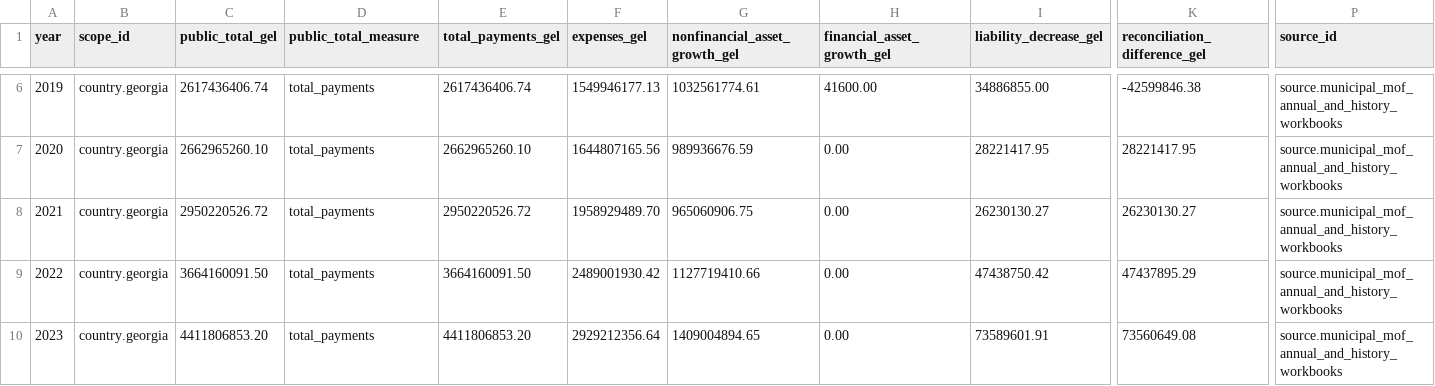
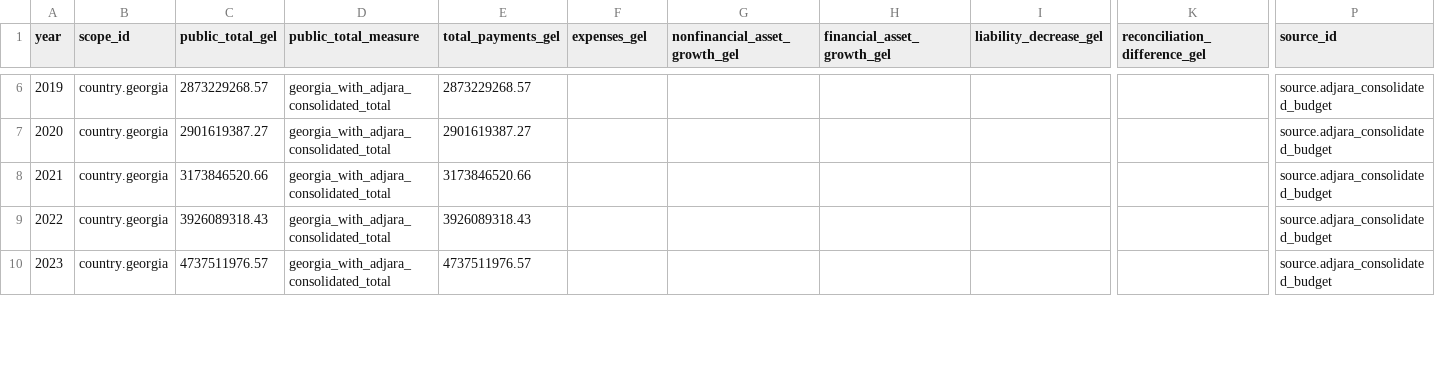
Before and after one commit to DuruMakh/geodata.ge, a CSV file: data/imports/municipal-georgia-total-facts-2015-2025.csv, drawn as a sheet; only a part is shown, gaps mark what is left out; the diff covers the shown part only; the diff names each change by its address in the sheet, - before the commit and + after, or states it on an @@ line.

Commit message:
data: consolidate Adjara into Georgia totals

```diff
--- a/data/imports/municipal-georgia-total-facts-2015-2025.csv
+++ b/data/imports/municipal-georgia-total-facts-2015-2025.csv
-C6 (public_total_gel): 2617436406.74
+C6 (public_total_gel): 2873229268.57
-D6:D10 (public_total_measure): total_payments
+D6:D10 (public_total_measure): georgia_with_adjara_consolidated_total
-E6 (total_payments_gel): 2617436406.74
+E6 (total_payments_gel): 2873229268.57
-F6 (expenses_gel): 1549946177.13
+F6 (expenses_gel): (empty)
-G6 (nonfinancial_asset_growth_gel): 1032561774.61
+G6 (nonfinancial_asset_growth_gel): (empty)
-H6 (financial_asset_growth_gel): 41600.00
+H6 (financial_asset_growth_gel): (empty)
-I6 (liability_decrease_gel): 34886855.00
+I6 (liability_decrease_gel): (empty)
-K6 (reconciliation_difference_gel): -42599846.38
+K6 (reconciliation_difference_gel): (empty)
-P6:P10 (source_id): source.municipal_mof_annual_and_history_workbooks
+P6:P10 (source_id): source.adjara_consolidated_budget
-C7 (public_total_gel): 2662965260.10
+C7 (public_total_gel): 2901619387.27
-E7 (total_payments_gel): 2662965260.10
+E7 (total_payments_gel): 2901619387.27
-F7 (expenses_gel): 1644807165.56
+F7 (expenses_gel): (empty)
-G7 (nonfinancial_asset_growth_gel): 989936676.59
+G7 (nonfinancial_asset_growth_gel): (empty)
-H7:H10 (financial_asset_growth_gel): 0.00
+H7:H10 (financial_asset_growth_gel): (empty)
-I7 (liability_decrease_gel): 28221417.95
+I7 (liability_decrease_gel): (empty)
-K7 (reconciliation_difference_gel): 28221417.95
+K7 (reconciliation_difference_gel): (empty)
-C8 (public_total_gel): 2950220526.72
+C8 (public_total_gel): 3173846520.66
-E8 (total_payments_gel): 2950220526.72
+E8 (total_payments_gel): 3173846520.66
-F8 (expenses_gel): 1958929489.70
+F8 (expenses_gel): (empty)
-G8 (nonfinancial_asset_growth_gel): 965060906.75
+G8 (nonfinancial_asset_growth_gel): (empty)
-I8 (liability_decrease_gel): 26230130.27
+I8 (liability_decrease_gel): (empty)
-K8 (reconciliation_difference_gel): 26230130.27
+K8 (reconciliation_difference_gel): (empty)
-C9 (public_total_gel): 3664160091.50
+C9 (public_total_gel): 3926089318.43
-E9 (total_payments_gel): 3664160091.50
+E9 (total_payments_gel): 3926089318.43
-F9 (expenses_gel): 2489001930.42
+F9 (expenses_gel): (empty)
-G9 (nonfinancial_asset_growth_gel): 1127719410.66
+G9 (nonfinancial_asset_growth_gel): (empty)
-I9 (liability_decrease_gel): 47438750.42
+I9 (liability_decrease_gel): (empty)
-K9 (reconciliation_difference_gel): 47437895.29
+K9 (reconciliation_difference_gel): (empty)
-C10 (public_total_gel): 4411806853.20
+C10 (public_total_gel): 4737511976.57
-E10 (total_payments_gel): 4411806853.20
+E10 (total_payments_gel): 4737511976.57
-F10 (expenses_gel): 2929212356.64
+F10 (expenses_gel): (empty)
-G10 (nonfinancial_asset_growth_gel): 1409004894.65
+G10 (nonfinancial_asset_growth_gel): (empty)
-I10 (liability_decrease_gel): 73589601.91
+I10 (liability_decrease_gel): (empty)
-K10 (reconciliation_difference_gel): 73560649.08
+K10 (reconciliation_difference_gel): (empty)
```
Also changed, not shown: 42 edited cells elsewhere in this file, 4 other files.
